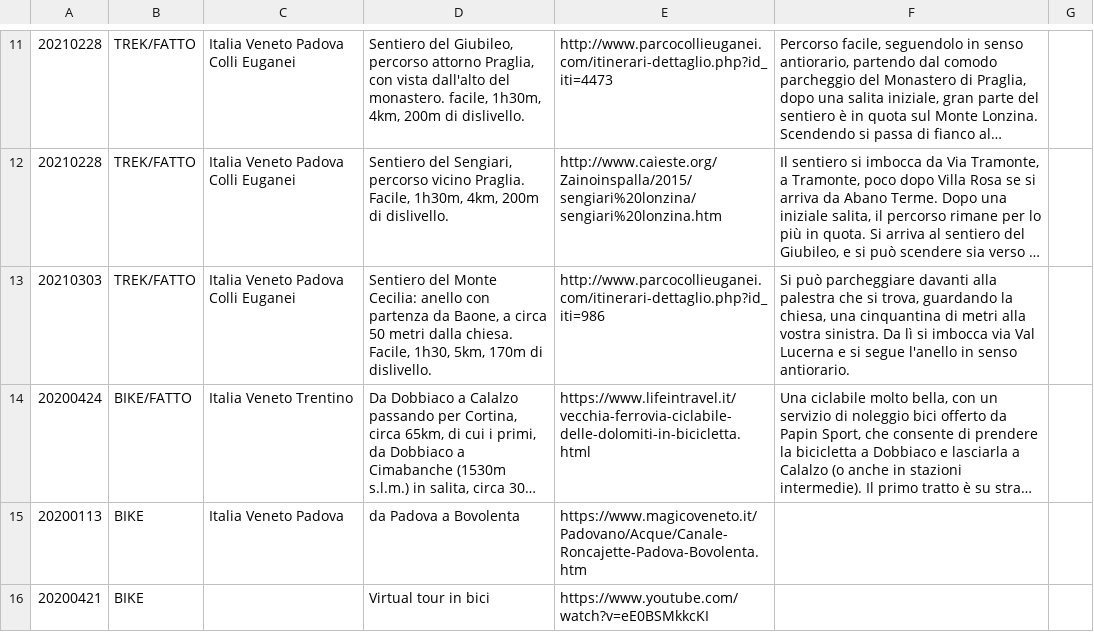
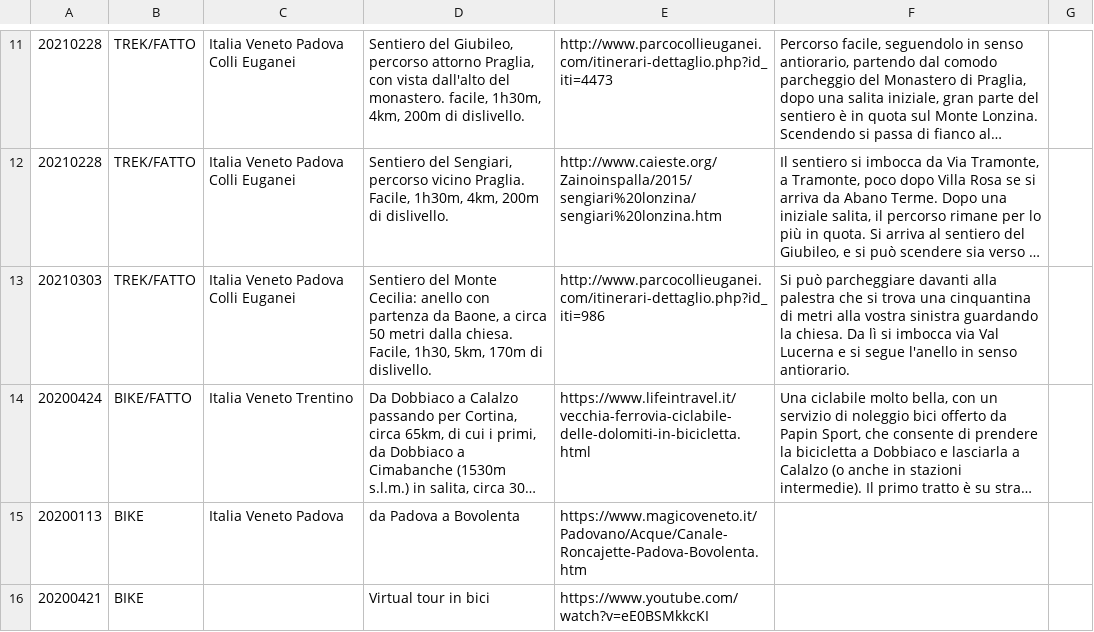
Before and after one commit to giammy/giammy.github.io, a CSV file: ciclozingarate/bici.csv, drawn as a sheet; only a part is shown, gaps mark what is left out; long unchanged cells end in …; the diff covers the shown part only; the diff names each change by its address in the sheet, - before the commit and + after, or states it on an @@ line.

```diff
--- a/ciclozingarate/bici.csv
+++ b/ciclozingarate/bici.csv
-F13: …che si trova, guardando la chiesa, una cinquantina di metri alla vostra sinistra. Da lì…
+F13: …che si trova una cinquantina di metri alla vostra sinistra guardando la chiesa. Da lì…
```
Also changed, not shown: 1 edited cell elsewhere in this file, 16 other files.
